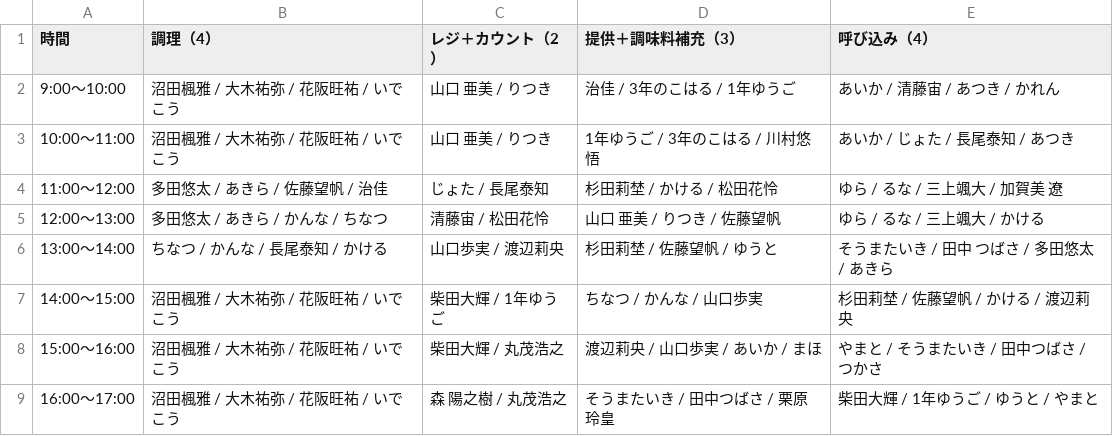
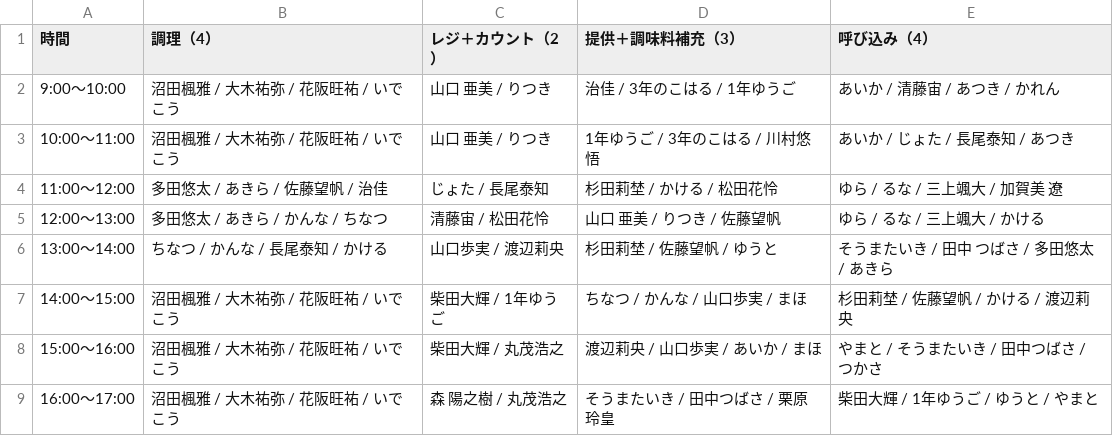
Before and after one commit to atsuki0426/festival, a CSV file: data/ACEDOGS_10-10_13人体制.csv, drawn as a sheet.

Commit message:
update ACEDOGS_10-10_13人体制.csv from ACEDOGS admin

```diff
--- a/data/ACEDOGS_10-10_13人体制.csv
+++ b/data/ACEDOGS_10-10_13人体制.csv
@@ -6,3 +6,3 @@
 13:00〜14:00,ちなつ / かんな / 長尾泰知 / かける,山口歩実 / 渡辺莉央,杉田莉埜 / 佐藤望帆 / ゆうと,そうまたいき / 田中 つばさ / 多田悠太 / あきら
-14:00〜15:00,沼田楓雅 / 大木祐弥 / 花阪旺祐 / いでこう,柴田大輝 / 1年ゆうご,ちなつ / かんな / 山口歩実,杉田莉埜 / 佐藤望帆 / かける / 渡辺莉央
+14:00〜15:00,沼田楓雅 / 大木祐弥 / 花阪旺祐 / いでこう,柴田大輝 / 1年ゆうご,ちなつ / かんな / 山口歩実 / まほ,杉田莉埜 / 佐藤望帆 / かける / 渡辺莉央
 15:00〜16:00,沼田楓雅 / 大木祐弥 / 花阪旺祐 / いでこう,柴田大輝 / 丸茂浩之,渡辺莉央 / 山口歩実 / あいか / まほ,やまと / そうまたいき / 田中つばさ / つかさ
```
